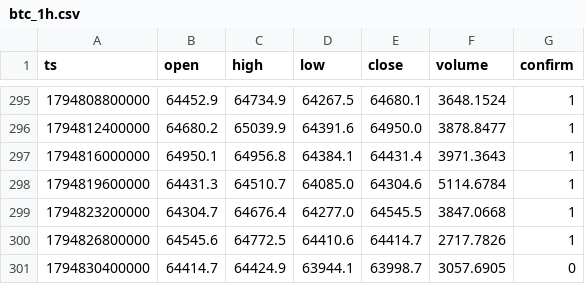
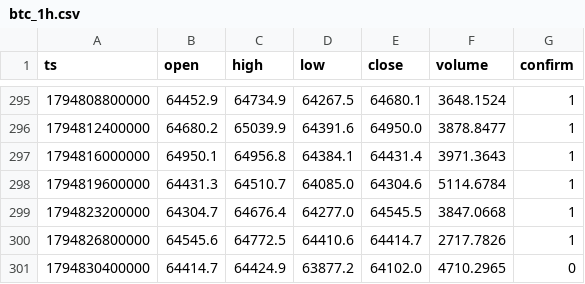
Before and after one commit to nguynquangdng12-sys/btc-data, a CSV file: data/btc_1h.csv, drawn as a sheet; only a part is shown, gaps mark what is left out.

```diff
--- a/data/btc_1h.csv
+++ b/data/btc_1h.csv
@@ -300,2 +300,2 @@ ts,open,high,low,close,volume,confirm
 1794826800000,64545.6,64772.5,64410.6,64414.7,2717.7826,1
-1794830400000,64414.7,64424.9,63944.1,63998.7,3057.6905,0
+1794830400000,64414.7,64424.9,63877.2,64102.0,4710.2965,0
```
Also changed, not shown: data/btc_15m.csv, data/btc_1d.csv, 3 other files.
